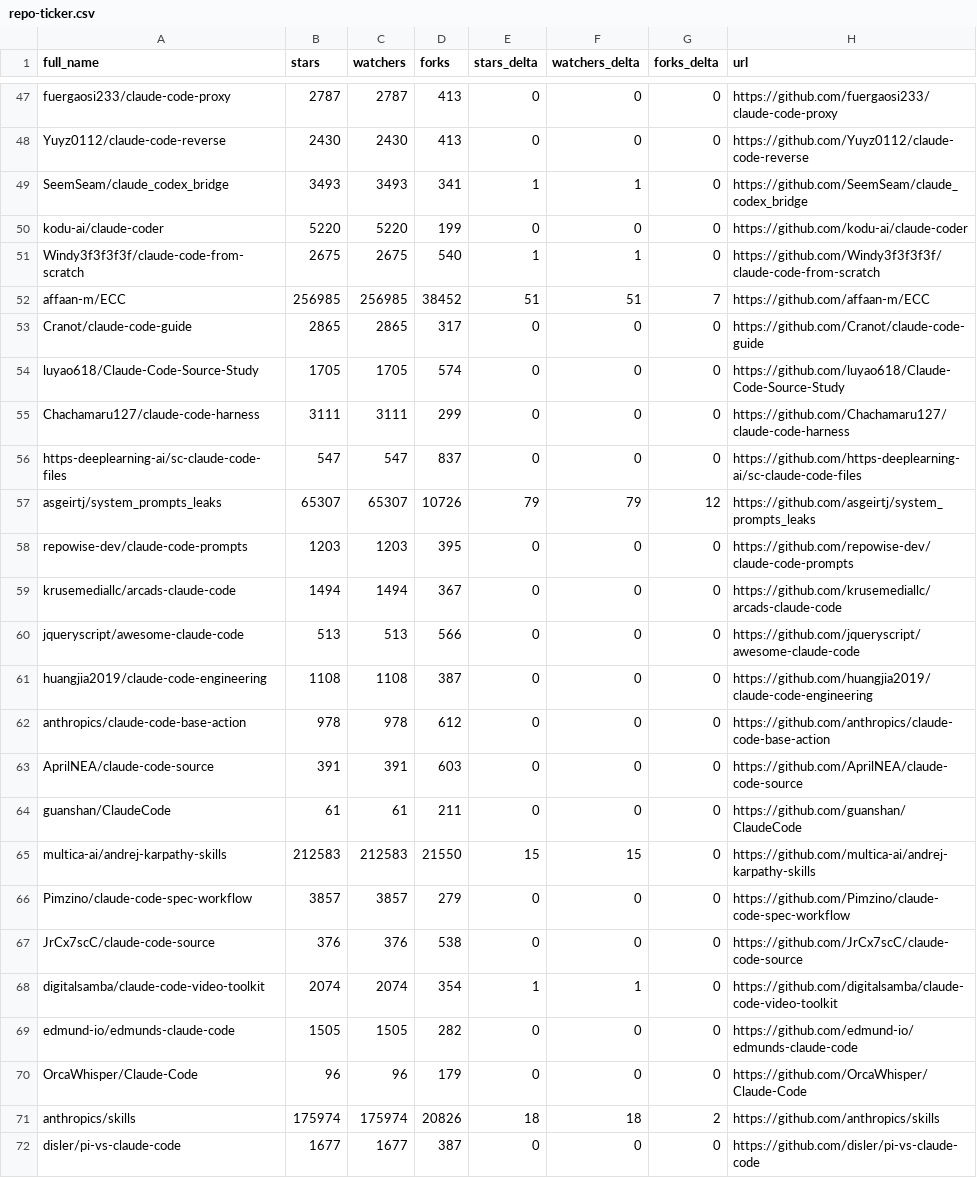
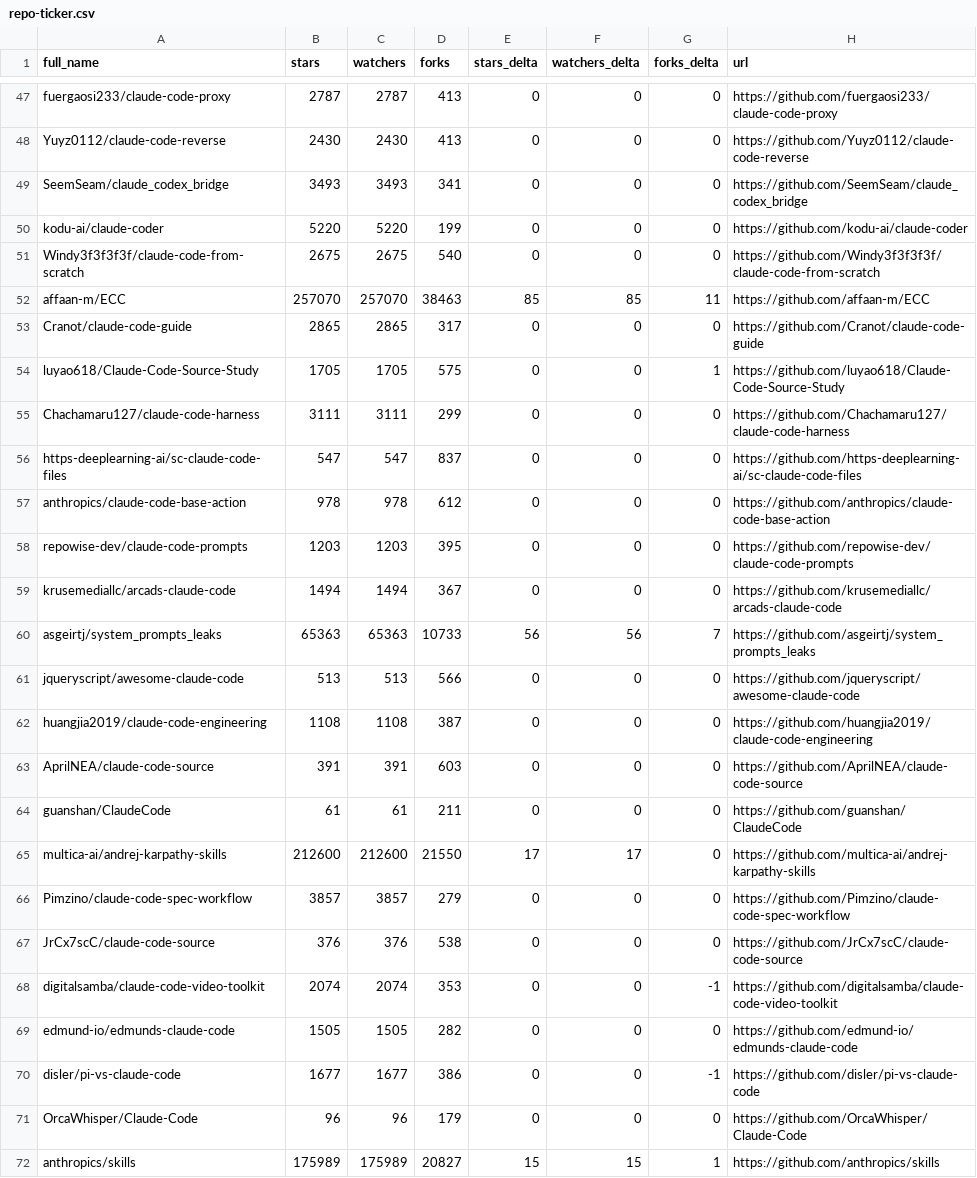
Before and after one commit to rickelsum/awesome-claude-code, a CSV file: data/repo-ticker.csv, drawn as a sheet; only a part is shown, gaps mark what is left out; the diff covers the shown part only.

```diff
--- a/data/repo-ticker.csv
+++ b/data/repo-ticker.csv
@@ -48,25 +48,25 @@ fuergaosi233/claude-code-proxy,2787,2787,413,0,0,0,https://github.com/fuergaosi2
 Yuyz0112/claude-code-reverse,2430,2430,413,0,0,0,https://github.com/Yuyz0112/claude-code-reverse
-SeemSeam/claude_codex_bridge,3493,3493,341,1,1,0,https://github.com/SeemSeam/claude_codex_bridge
+SeemSeam/claude_codex_bridge,3493,3493,341,0,0,0,https://github.com/SeemSeam/claude_codex_bridge
 kodu-ai/claude-coder,5220,5220,199,0,0,0,https://github.com/kodu-ai/claude-coder
-Windy3f3f3f3f/claude-code-from-scratch,2675,2675,540,1,1,0,https://github.com/Windy3f3f3f3f/claude-code-from-scratch
-affaan-m/ECC,256985,256985,38452,51,51,7,https://github.com/affaan-m/ECC
+Windy3f3f3f3f/claude-code-from-scratch,2675,2675,540,0,0,0,https://github.com/Windy3f3f3f3f/claude-code-from-scratch
+affaan-m/ECC,257070,257070,38463,85,85,11,https://github.com/affaan-m/ECC
 Cranot/claude-code-guide,2865,2865,317,0,0,0,https://github.com/Cranot/claude-code-guide
-luyao618/Claude-Code-Source-Study,1705,1705,574,0,0,0,https://github.com/luyao618/Claude-Code-Source-Study
+luyao618/Claude-Code-Source-Study,1705,1705,575,0,0,1,https://github.com/luyao618/Claude-Code-Source-Study
 Chachamaru127/claude-code-harness,3111,3111,299,0,0,0,https://github.com/Chachamaru127/claude-code-harness
 https-deeplearning-ai/sc-claude-code-files,547,547,837,0,0,0,https://github.com/https-deeplearning-ai/sc-claude-code-files
-asgeirtj/system_prompts_leaks,65307,65307,10726,79,79,12,https://github.com/asgeirtj/system_prompts_leaks
+anthropics/claude-code-base-action,978,978,612,0,0,0,https://github.com/anthropics/claude-code-base-action
 repowise-dev/claude-code-prompts,1203,1203,395,0,0,0,https://github.com/repowise-dev/claude-code-prompts
 krusemediallc/arcads-claude-code,1494,1494,367,0,0,0,https://github.com/krusemediallc/arcads-claude-code
+asgeirtj/system_prompts_leaks,65363,65363,10733,56,56,7,https://github.com/asgeirtj/system_prompts_leaks
 jqueryscript/awesome-claude-code,513,513,566,0,0,0,https://github.com/jqueryscript/awesome-claude-code
 huangjia2019/claude-code-engineering,1108,1108,387,0,0,0,https://github.com/huangjia2019/claude-code-engineering
-anthropics/claude-code-base-action,978,978,612,0,0,0,https://github.com/anthropics/claude-code-base-action
 AprilNEA/claude-code-source,391,391,603,0,0,0,https://github.com/AprilNEA/claude-code-source
 guanshan/ClaudeCode,61,61,211,0,0,0,https://github.com/guanshan/ClaudeCode
-multica-ai/andrej-karpathy-skills,212583,212583,21550,15,15,0,https://github.com/multica-ai/andrej-karpathy-skills
+multica-ai/andrej-karpathy-skills,212600,212600,21550,17,17,0,https://github.com/multica-ai/andrej-karpathy-skills
 Pimzino/claude-code-spec-workflow,3857,3857,279,0,0,0,https://github.com/Pimzino/claude-code-spec-workflow
 JrCx7scC/claude-code-source,376,376,538,0,0,0,https://github.com/JrCx7scC/claude-code-source
-digitalsamba/claude-code-video-toolkit,2074,2074,354,1,1,0,https://github.com/digitalsamba/claude-code-video-toolkit
+digitalsamba/claude-code-video-toolkit,2074,2074,353,0,0,-1,https://github.com/digitalsamba/claude-code-video-toolkit
 edmund-io/edmunds-claude-code,1505,1505,282,0,0,0,https://github.com/edmund-io/edmunds-claude-code
+disler/pi-vs-claude-code,1677,1677,386,0,0,-1,https://github.com/disler/pi-vs-claude-code
 OrcaWhisper/Claude-Code,96,96,179,0,0,0,https://github.com/OrcaWhisper/Claude-Code
-anthropics/skills,175974,175974,20826,18,18,2,https://github.com/anthropics/skills
-disler/pi-vs-claude-code,1677,1677,387,0,0,0,https://github.com/disler/pi-vs-claude-code
+anthropics/skills,175989,175989,20827,15,15,1,https://github.com/anthropics/skills
```
Also changed, not shown: 3 added rows, 3 removed rows and 86 edited cells elsewhere in this file, 2 other files.
